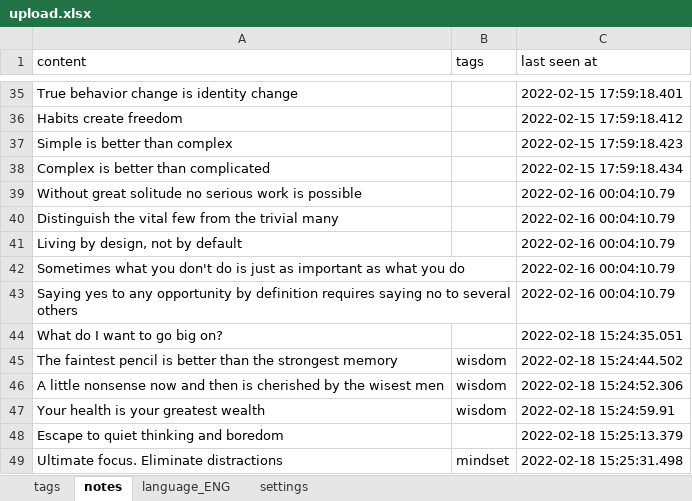
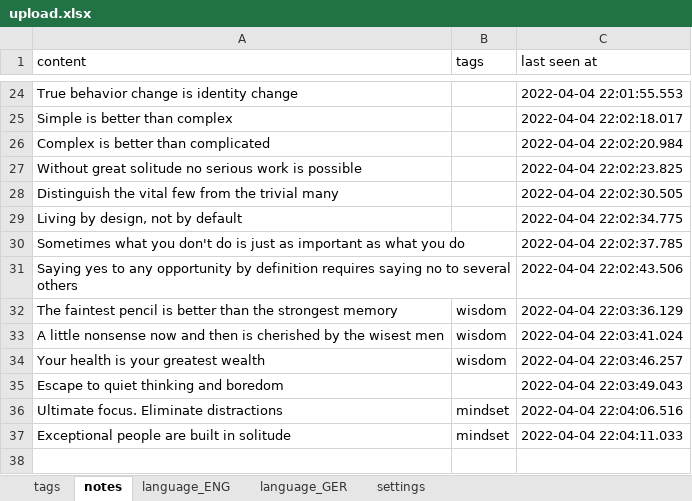
Before and after one commit to ArzamastsevOleksandr/booster-command-line, an Excel workbook: upload.xlsx, sheet notes, drawn as a sheet; only a part is shown, gaps mark what is left out; values as stored, in another font and other column widths than the file's, no borders; removed rows and columns are numbered as before the commit, all else as after; the diff covers the shown part only; the diff names each change by its address in the sheet, - before the commit and + after, or states it on an @@ line.

```diff
--- a/upload.xlsx (sheet notes)
+++ b/upload.xlsx (sheet notes)
+sheet tab: language_GER
-C24 (last seen at): 2022-02-15 17:59:18.401
+C24 (last seen at): 2022-04-04 22:01:55.553
-row 36: Habits create freedom |  | 2022-02-15 17:59:18.412
-C25 (last seen at): 2022-02-15 17:59:18.423
+C25 (last seen at): 2022-04-04 22:02:18.017
-C26 (last seen at): 2022-02-15 17:59:18.434
+C26 (last seen at): 2022-04-04 22:02:20.984
-C27 (last seen at): 2022-02-16 00:04:10.79
+C27 (last seen at): 2022-04-04 22:02:23.825
-C28 (last seen at): 2022-02-16 00:04:10.79
+C28 (last seen at): 2022-04-04 22:02:30.505
-C29 (last seen at): 2022-02-16 00:04:10.79
+C29 (last seen at): 2022-04-04 22:02:34.775
-C30 (last seen at): 2022-02-16 00:04:10.79
+C30 (last seen at): 2022-04-04 22:02:37.785
-C31 (last seen at): 2022-02-16 00:04:10.79
+C31 (last seen at): 2022-04-04 22:02:43.506
-row 44: What do I want to go big on? |  | 2022-02-18 15:24:35.051
-C32 (last seen at): 2022-02-18 15:24:44.502
+C32 (last seen at): 2022-04-04 22:03:36.129
-C33 (last seen at): 2022-02-18 15:24:52.306
+C33 (last seen at): 2022-04-04 22:03:41.024
-C34 (last seen at): 2022-02-18 15:24:59.91
+C34 (last seen at): 2022-04-04 22:03:46.257
-C35 (last seen at): 2022-02-18 15:25:13.379
+C35 (last seen at): 2022-04-04 22:03:49.043
-C36 (last seen at): 2022-02-18 15:25:31.498
+C36 (last seen at): 2022-04-04 22:04:06.516
+row 37: Exceptional people are built in solitude | mindset | 2022-04-04 22:04:11.033
```
Also changed, not shown: 2 added rows, 13 removed rows and 20 edited cells elsewhere in this sheet, sheet language_ENG, 1 other file.
